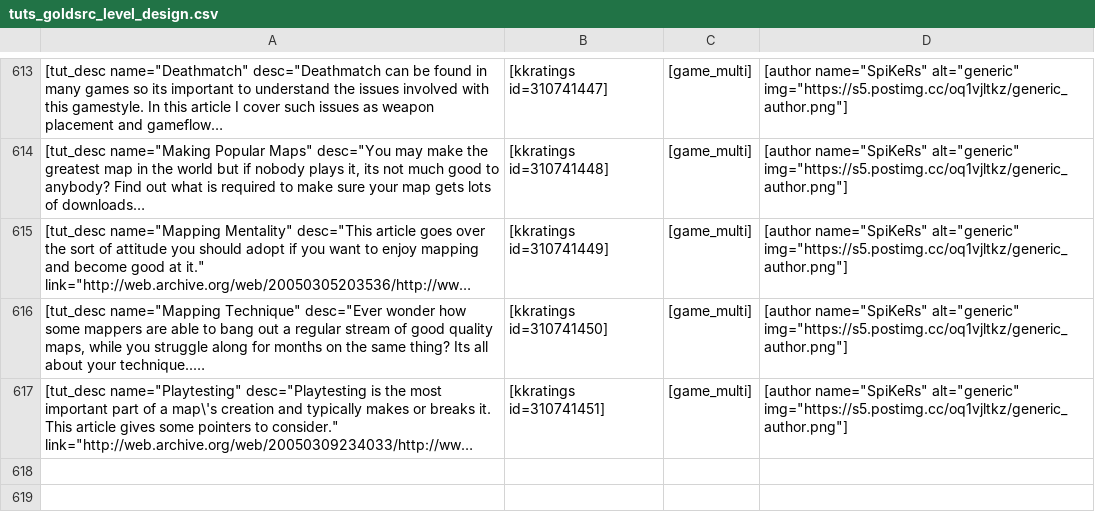
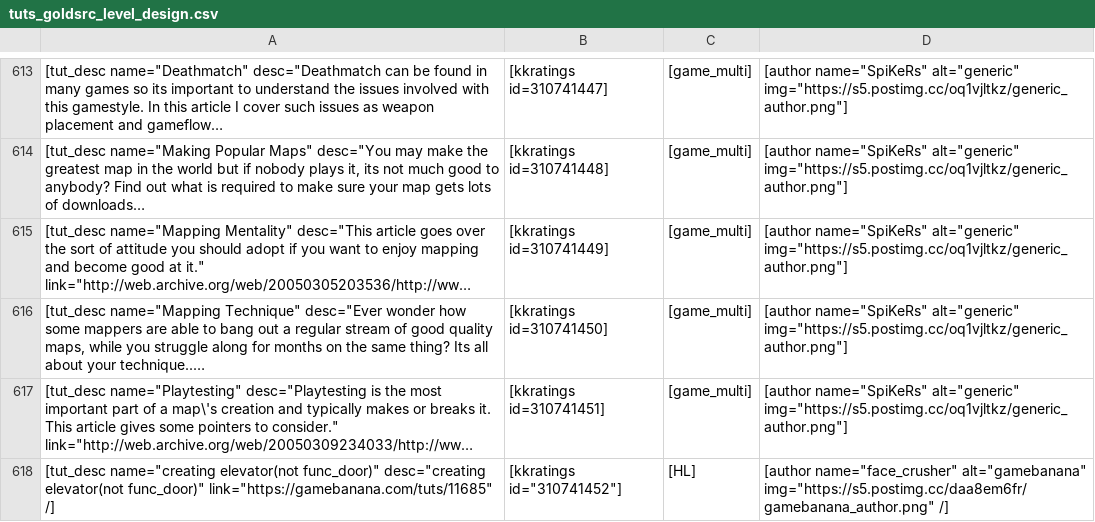
Before and after one commit to sourcemodding/Sourcemodding-Tablepress-Table-Sources, a CSV file: tuts_goldsrc_level_design.csv, drawn as a sheet; only a part is shown, gaps mark what is left out; long unchanged cells end in …; the diff names each change by its address in the sheet, - before the commit and + after, or states it on an @@ line.

Commit message:
Added Tutorial [creating elevator(not func_door)]

```diff
--- a/tuts_goldsrc_level_design.csv
+++ b/tuts_goldsrc_level_design.csv
+row 618: [tut_desc name="creating elevator(not func_door)" desc="creating elevator(not func_door)" link="https://gamebanana.com/tuts/11685" /] | [kkratings id="310741452"] | [HL] | [author name="face_crusher" alt="gamebanana" img="https://s5.postimg.cc/daa8em6fr/gamebanana_author.png" /]
```
